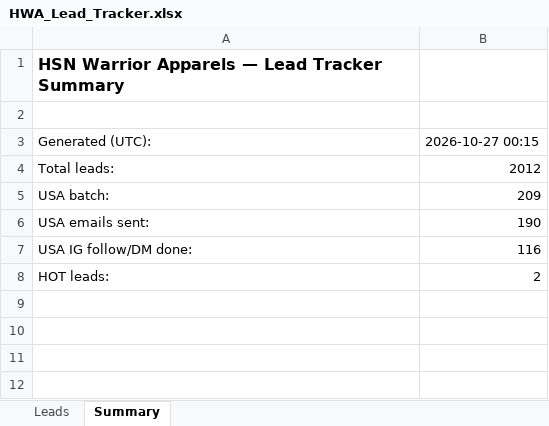
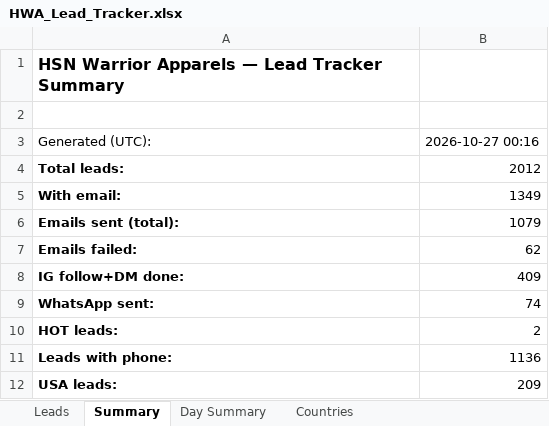
Before and after one commit to hsnwarriorapparel-dot/hsn-business, an Excel workbook: HWA_Lead_Tracker.xlsx, sheet Summary, drawn as a sheet; values as stored, in another font and other column widths than the file's, no borders; removed rows and columns are numbered as before the commit, all else as after; the diff names each change by its address in the sheet, - before the commit and + after, or states it on an @@ line.

Commit message:
day13: tracker with full Day Summary + Countries sheets (2012 leads)

```diff
--- a/HWA_Lead_Tracker.xlsx (sheet Summary)
+++ b/HWA_Lead_Tracker.xlsx (sheet Summary)
+sheet tab: Day Summary
+sheet tab: Countries
-B3: 2026-10-27 00:15
+B3: 2026-10-27 00:16
-A4 bold: off
+A4 bold: on
-row 5: USA batch: | 209
-row 6: USA emails sent: | 190
-row 7: USA IG follow/DM done: | 116
+row 5: With email: | 1349
+row 6: Emails sent (total): | 1079
+row 7: Emails failed: | 62
+row 8: IG follow+DM done: | 409
+row 9: WhatsApp sent: | 74
-A10 bold: off
+A10 bold: on
+row 11: Leads with phone: | 1136
+row 12: USA leads: | 209
```
